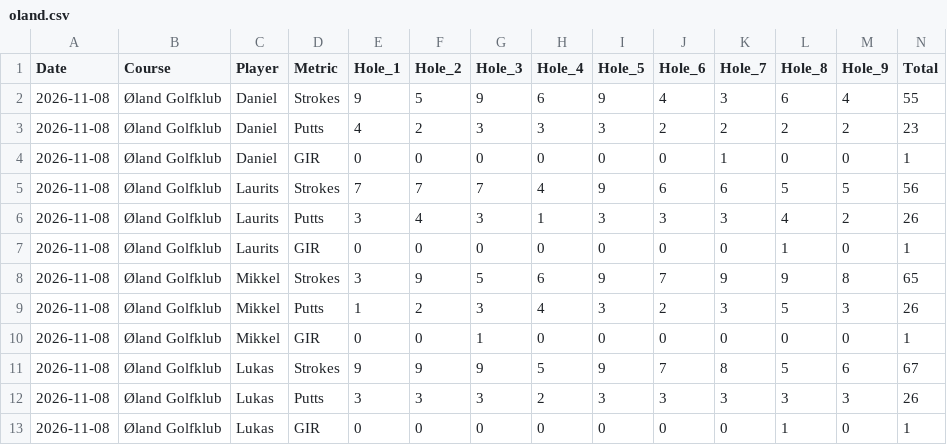
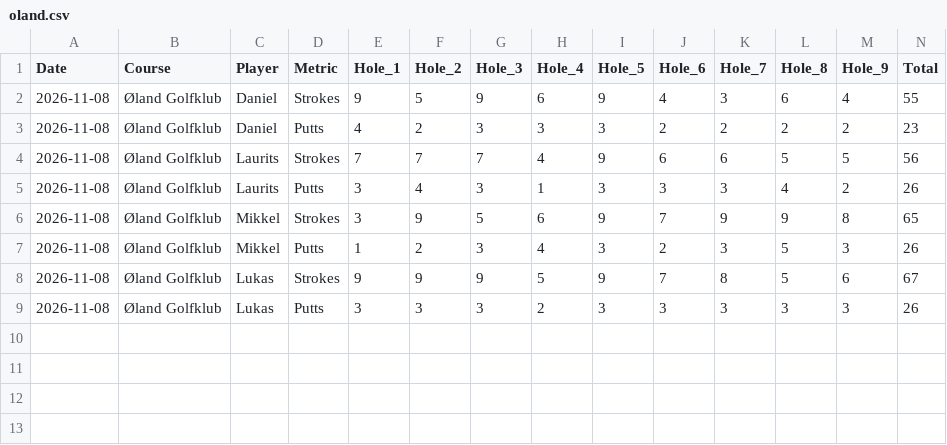
Before and after one commit to LukasKristensen/Golf, a CSV file: data/oland.csv, drawn as a sheet.

Commit message:
Work out Øland greens in regulation from strokes and putts

```diff
--- a/data/oland.csv
+++ b/data/oland.csv
@@ -3,11 +3,7 @@ Date,Course,Player,Metric,Hole_1,Hole_2,Hole_3,Hole_4,Hole_5,Hole_6,Hole_7,Hole_
 2026-11-08,Øland Golfklub,Daniel,Putts,4,2,3,3,3,2,2,2,2,23
-2026-11-08,Øland Golfklub,Daniel,GIR,0,0,0,0,0,0,1,0,0,1
 2026-11-08,Øland Golfklub,Laurits,Strokes,7,7,7,4,9,6,6,5,5,56
 2026-11-08,Øland Golfklub,Laurits,Putts,3,4,3,1,3,3,3,4,2,26
-2026-11-08,Øland Golfklub,Laurits,GIR,0,0,0,0,0,0,0,1,0,1
 2026-11-08,Øland Golfklub,Mikkel,Strokes,3,9,5,6,9,7,9,9,8,65
 2026-11-08,Øland Golfklub,Mikkel,Putts,1,2,3,4,3,2,3,5,3,26
-2026-11-08,Øland Golfklub,Mikkel,GIR,0,0,1,0,0,0,0,0,0,1
 2026-11-08,Øland Golfklub,Lukas,Strokes,9,9,9,5,9,7,8,5,6,67
 2026-11-08,Øland Golfklub,Lukas,Putts,3,3,3,2,3,3,3,3,3,26
-2026-11-08,Øland Golfklub,Lukas,GIR,0,0,0,0,0,0,0,1,0,1
```
Also changed, not shown: 2 other files.
